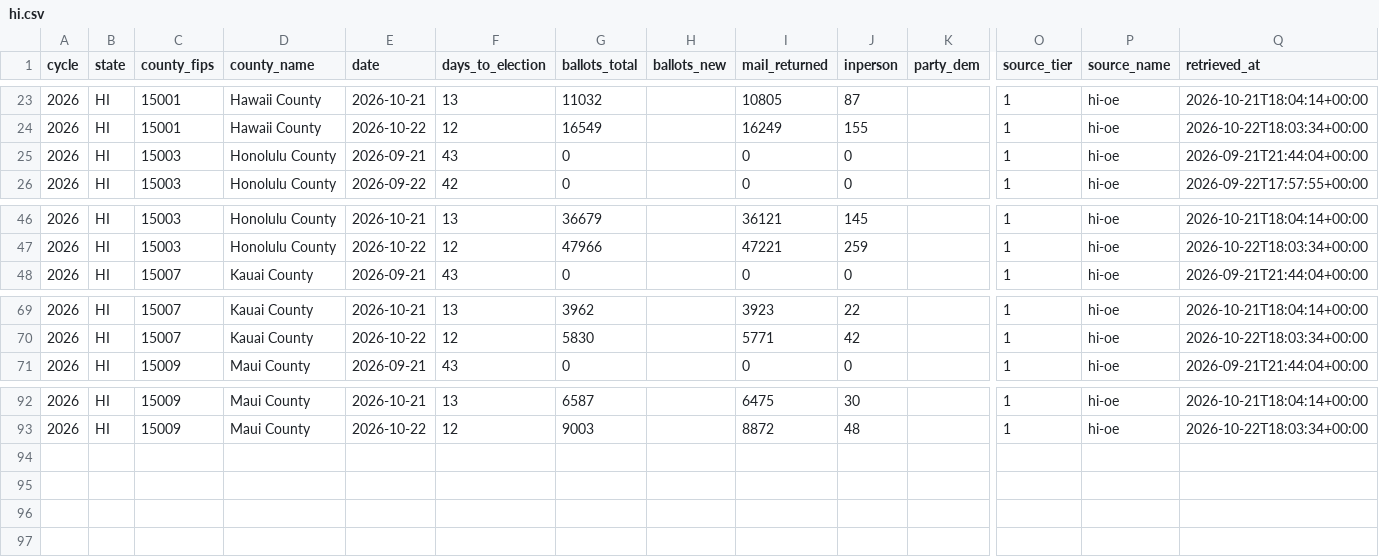
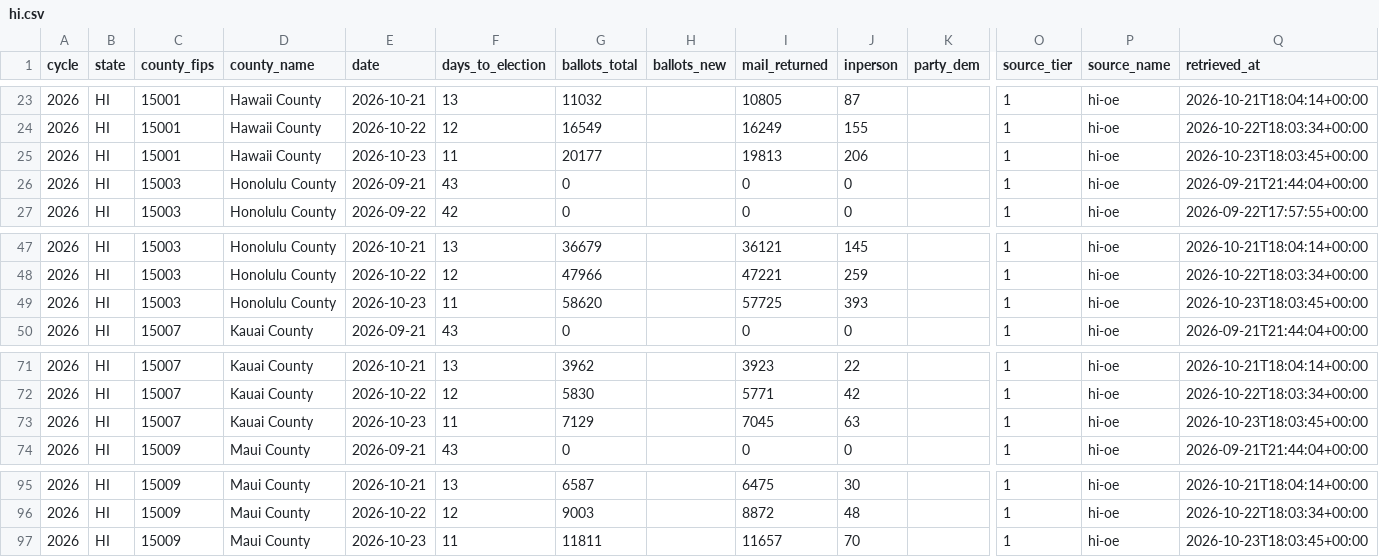
Before and after one commit to ElectIndex/26_early_vote, a CSV file: output/counties/hi.csv, drawn as a sheet; only a part is shown, gaps mark what is left out; rows hold the shown columns only; the diff names each change by its address in the sheet, - before the commit and + after, or states it on an @@ line.

Commit message:
data: early vote 2026-10-23

```diff
--- a/output/counties/hi.csv
+++ b/output/counties/hi.csv
+row 25: 2026 | HI | 15001 | Hawaii County | 2026-10-23 | 11 | 20177 |  | 19813 | 206 |  | 1 | hi-oe | 2026-10-23T18:03:45+00:00
+row 49: 2026 | HI | 15003 | Honolulu County | 2026-10-23 | 11 | 58620 |  | 57725 | 393 |  | 1 | hi-oe | 2026-10-23T18:03:45+00:00
+row 73: 2026 | HI | 15007 | Kauai County | 2026-10-23 | 11 | 7129 |  | 7045 | 63 |  | 1 | hi-oe | 2026-10-23T18:03:45+00:00
+row 97: 2026 | HI | 15009 | Maui County | 2026-10-23 | 11 | 11811 |  | 11657 | 70 |  | 1 | hi-oe | 2026-10-23T18:03:45+00:00
```
Also changed, not shown: output/counterfactual.csv, output/counties/az.csv, 9 other files.
